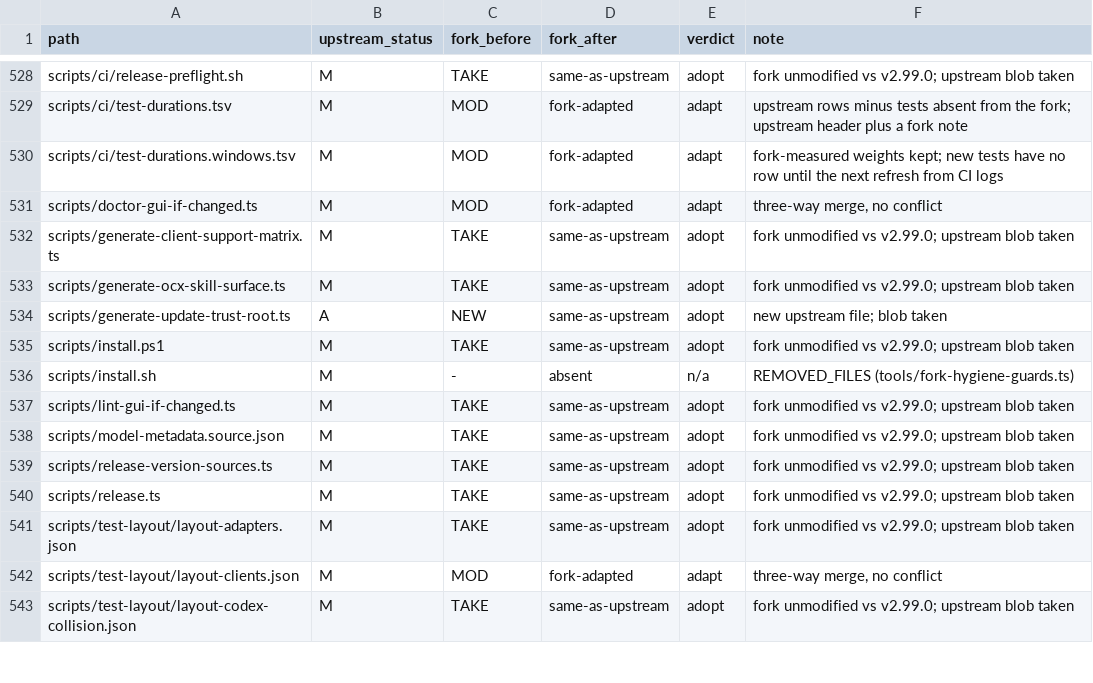
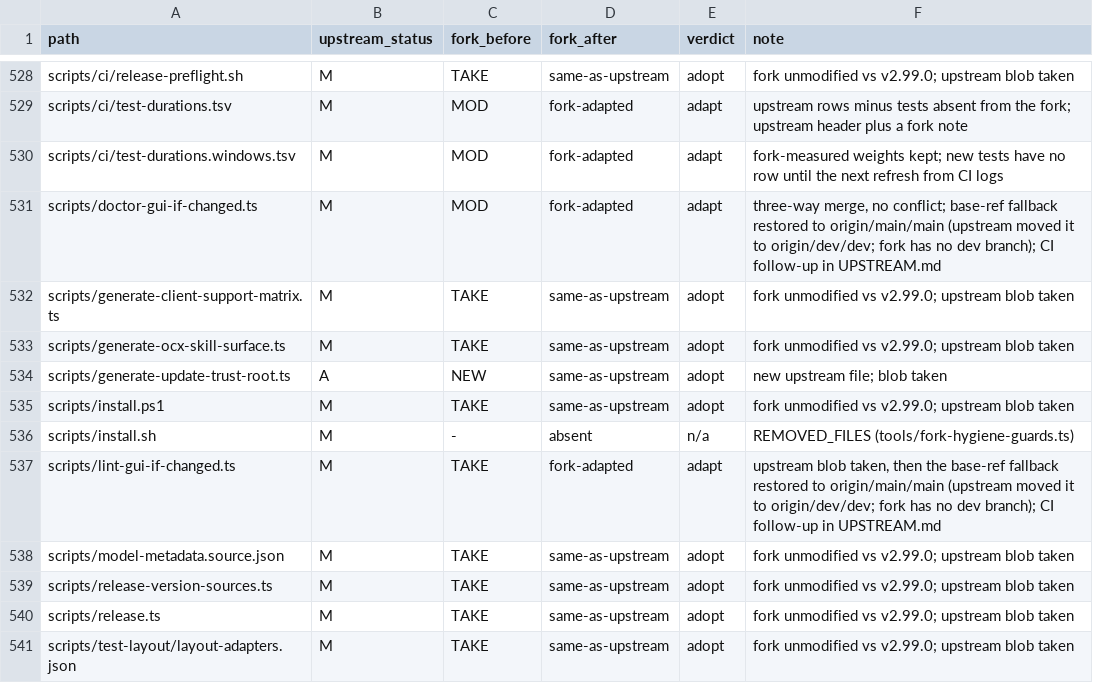
Before and after one commit to SanHsien/opencodex, a TSV file: docs/fork/upstream-v2.99.0-v2.100.2-files.tsv, drawn as a sheet; only a part is shown, gaps mark what is left out; the shorter side is filled out with more unchanged rows.

```diff
--- a/docs/fork/upstream-v2.99.0-v2.100.2-files.tsv
+++ b/docs/fork/upstream-v2.99.0-v2.100.2-files.tsv
@@ -530,3 +530,3 @@ scripts/ci/test-durations.tsv	M	MOD	fork-adapted	adapt	upstream rows minus tests
 scripts/ci/test-durations.windows.tsv	M	MOD	fork-adapted	adapt	fork-measured weights kept; new tests have no row until the next refresh from CI logs
-scripts/doctor-gui-if-changed.ts	M	MOD	fork-adapted	adapt	three-way merge, no conflict
+scripts/doctor-gui-if-changed.ts	M	MOD	fork-adapted	adapt	three-way merge, no conflict; base-ref fallback restored to origin/main/main (upstream moved it to origin/dev/dev; fork has no dev branch); CI follow-up in UPSTREAM.md
 scripts/generate-client-support-matrix.ts	M	TAKE	same-as-upstream	adopt	fork unmodified vs v2.99.0; upstream blob taken
@@ -536,3 +536,3 @@ scripts/install.ps1	M	TAKE	same-as-upstream	adopt	fork unmodified vs v2.99.0; up
 scripts/install.sh	M	-	absent	n/a	REMOVED_FILES (tools/fork-hygiene-guards.ts)
-scripts/lint-gui-if-changed.ts	M	TAKE	same-as-upstream	adopt	fork unmodified vs v2.99.0; upstream blob taken
+scripts/lint-gui-if-changed.ts	M	TAKE	fork-adapted	adapt	upstream blob taken, then the base-ref fallback restored to origin/main/main (upstream moved it to origin/dev/dev; fork has no dev branch); CI follow-up in UPSTREAM.md
 scripts/model-metadata.source.json	M	TAKE	same-as-upstream	adopt	fork unmodified vs v2.99.0; upstream blob taken
```
Also changed, not shown: 2 other files.
